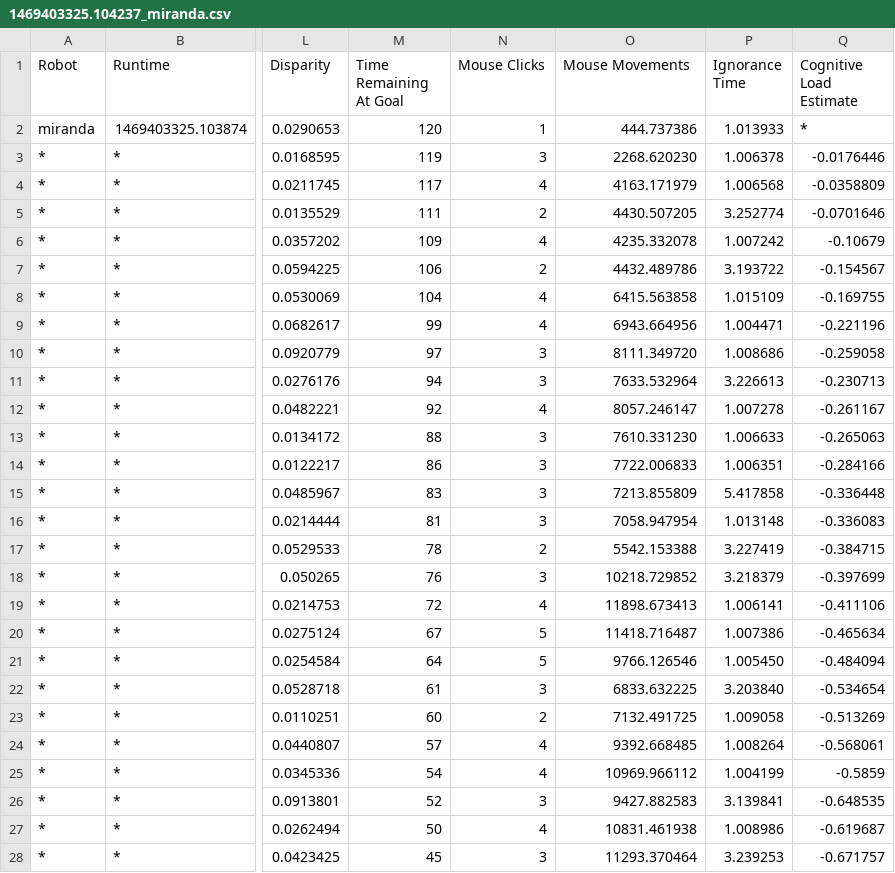
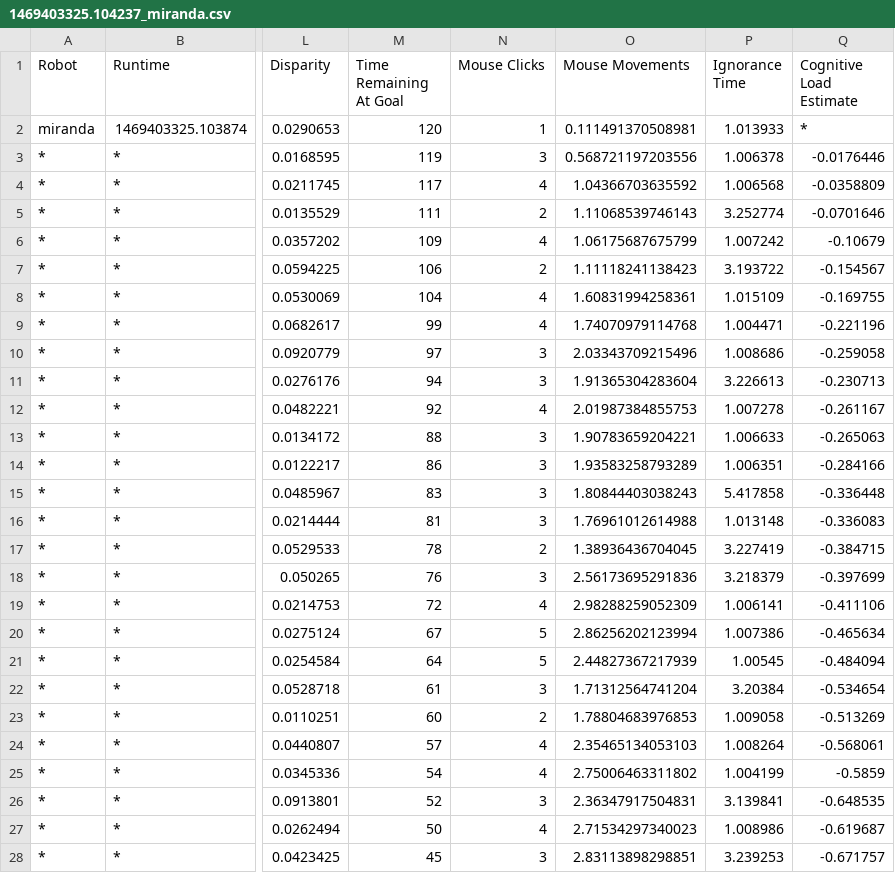
Before and after one commit to al-mahi/cognitive_stress, a CSV file: ROS_Packages/src/maze_game/export/model1/one/1469403325.104237_miranda.csv, drawn as a sheet; only a part is shown, gaps mark what is left out; the diff covers the shown part only; the diff names each change by its address in the sheet, - before the commit and + after, or states it on an @@ line.

```diff
--- a/ROS_Packages/src/maze_game/export/model1/one/1469403325.104237_miranda.csv
+++ b/ROS_Packages/src/maze_game/export/model1/one/1469403325.104237_miranda.csv
-O2 (Mouse Movements): 444.737386
+O2 (Mouse Movements): 0.111491370508981
-O3 (Mouse Movements): 2268.620230
+O3 (Mouse Movements): 0.568721197203556
-O4 (Mouse Movements): 4163.171979
+O4 (Mouse Movements): 1.04366703635592
-O5 (Mouse Movements): 4430.507205
+O5 (Mouse Movements): 1.11068539746143
-O6 (Mouse Movements): 4235.332078
+O6 (Mouse Movements): 1.06175687675799
-O7 (Mouse Movements): 4432.489786
+O7 (Mouse Movements): 1.11118241138423
-O8 (Mouse Movements): 6415.563858
+O8 (Mouse Movements): 1.60831994258361
-O9 (Mouse Movements): 6943.664956
+O9 (Mouse Movements): 1.74070979114768
-O10 (Mouse Movements): 8111.349720
+O10 (Mouse Movements): 2.03343709215496
-O11 (Mouse Movements): 7633.532964
+O11 (Mouse Movements): 1.91365304283604
-O12 (Mouse Movements): 8057.246147
+O12 (Mouse Movements): 2.01987384855753
-O13 (Mouse Movements): 7610.331230
+O13 (Mouse Movements): 1.90783659204221
-O14 (Mouse Movements): 7722.006833
+O14 (Mouse Movements): 1.93583258793289
-O15 (Mouse Movements): 7213.855809
+O15 (Mouse Movements): 1.80844403038243
-O16 (Mouse Movements): 7058.947954
+O16 (Mouse Movements): 1.76961012614988
-O17 (Mouse Movements): 5542.153388
+O17 (Mouse Movements): 1.38936436704045
-O18 (Mouse Movements): 10218.729852
+O18 (Mouse Movements): 2.56173695291836
-O19 (Mouse Movements): 11898.673413
+O19 (Mouse Movements): 2.98288259052309
-O20 (Mouse Movements): 11418.716487
+O20 (Mouse Movements): 2.86256202123994
-O21 (Mouse Movements): 9766.126546
+O21 (Mouse Movements): 2.44827367217939
-P21 (Ignorance Time): 1.005450
+P21 (Ignorance Time): 1.00545
-O22 (Mouse Movements): 6833.632225
+O22 (Mouse Movements): 1.71312564741204
-P22 (Ignorance Time): 3.203840
+P22 (Ignorance Time): 3.20384
-O23 (Mouse Movements): 7132.491725
+O23 (Mouse Movements): 1.78804683976853
-O24 (Mouse Movements): 9392.668485
+O24 (Mouse Movements): 2.35465134053103
-O25 (Mouse Movements): 10969.966112
+O25 (Mouse Movements): 2.75006463311802
-O26 (Mouse Movements): 9427.882583
+O26 (Mouse Movements): 2.36347917504831
-O27 (Mouse Movements): 10831.461938
+O27 (Mouse Movements): 2.71534297340023
-O28 (Mouse Movements): 11293.370464
+O28 (Mouse Movements): 2.83113898298851
```
Also changed, not shown: 12 edited cells elsewhere in this file, ROS_Packages/src/maze_game/export/model1/three/1469407392.670426_miranda.csv, ROS_Packages/src/maze_game/export/model1/three/1469407439.884913_trinculo.csv, 30 other files.
